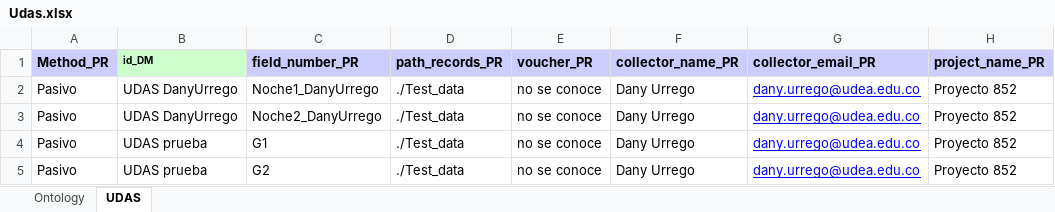
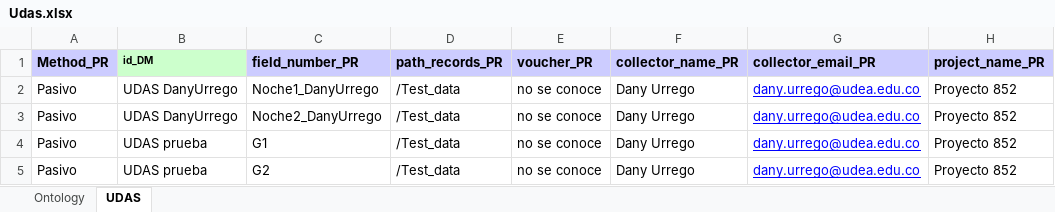
Before and after one commit to Bioacustica/Ecoacoustic_bank, an Excel workbook: Media/usb1/Test_data/Udas.xlsx, sheet UDAS, drawn as a sheet; only a part is shown; values as stored, in another font and other column widths than the file's, no borders; charts and pictures not drawn; the diff names each change by its address in the sheet, - before the commit and + after, or states it on an @@ line.

Commit message:
se modifico el path de los archivos dentro del UDAS

```diff
--- a/Media/usb1/Test_data/Udas.xlsx (sheet UDAS)
+++ b/Media/usb1/Test_data/Udas.xlsx (sheet UDAS)
-D2:D5 (path_records_PR): ./Test_data
+D2:D5 (path_records_PR): /Test_data
```
